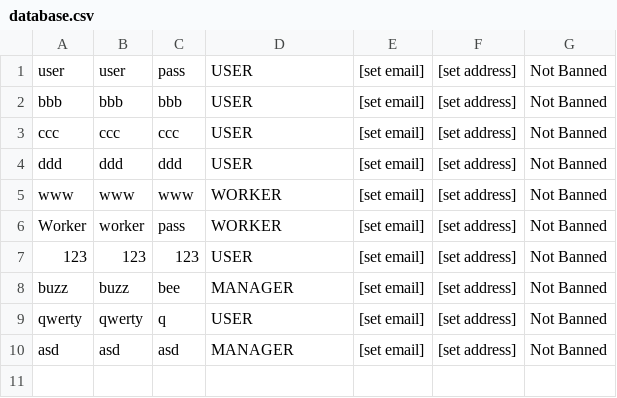
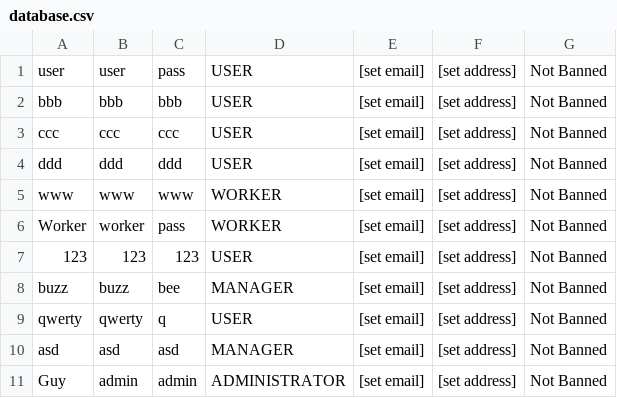
Before and after one commit to MagiShi/WWCT, a CSV file: database.csv, drawn as a sheet.

```diff
--- a/database.csv
+++ b/database.csv
@@ -10 +10,2 @@ qwerty,qwerty,q,USER,[set email],[set address],Not Banned
 asd,asd,asd,MANAGER,[set email],[set address],Not Banned
+Guy,admin,admin,ADMINISTRATOR,[set email],[set address],Not Banned
```
Also changed, not shown: out/production/WWCT/database.csv, 22 other files.
